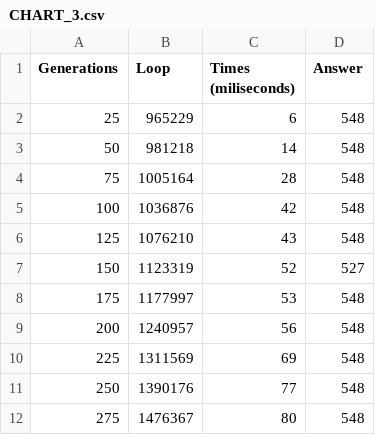
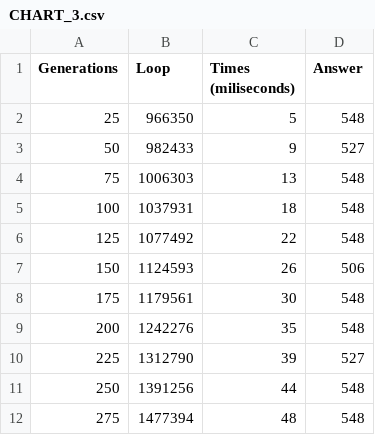
Before and after one commit to LHSang6403/Knapsack-Problem_AI, a CSV file: Genetic_Algorithm/CHART_3.csv, drawn as a sheet.

```diff
--- a/Genetic_Algorithm/CHART_3.csv
+++ b/Genetic_Algorithm/CHART_3.csv
@@ -1,12 +1,12 @@
 Generations, Loop, Times (miliseconds), Answer
-25,965229,6,548
-50,981218,14,548
-75,1005164,28,548
-100,1036876,42,548
-125,1076210,43,548
-150,1123319,52,527
-175,1177997,53,548
-200,1240957,56,548
-225,1311569,69,548
-250,1390176,77,548
-275,1476367,80,548
+25,966350,5,548
+50,982433,9,527
+75,1006303,13,548
+100,1037931,18,548
+125,1077492,22,548
+150,1124593,26,506
+175,1179561,30,548
+200,1242276,35,548
+225,1312790,39,527
+250,1391256,44,548
+275,1477394,48,548
```
Also changed, not shown: Genetic_Algorithm/CHART_10.csv, Genetic_Algorithm/CHART_11.csv, 18 other files.
